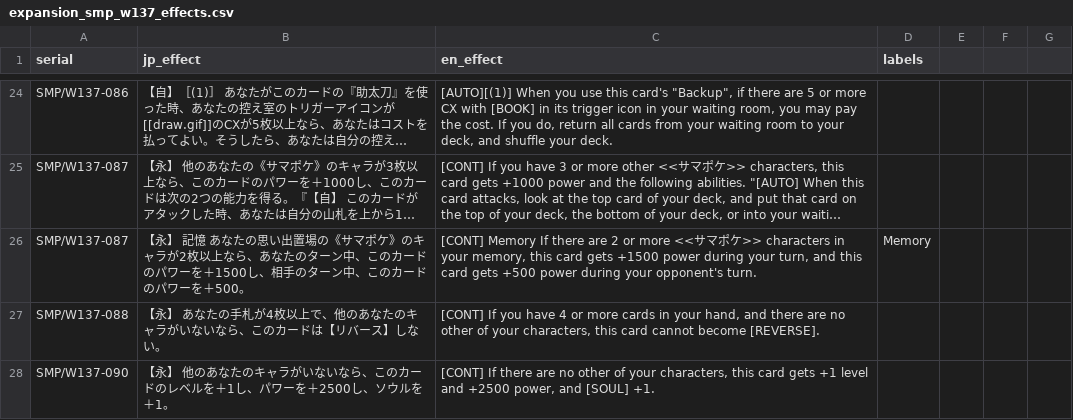
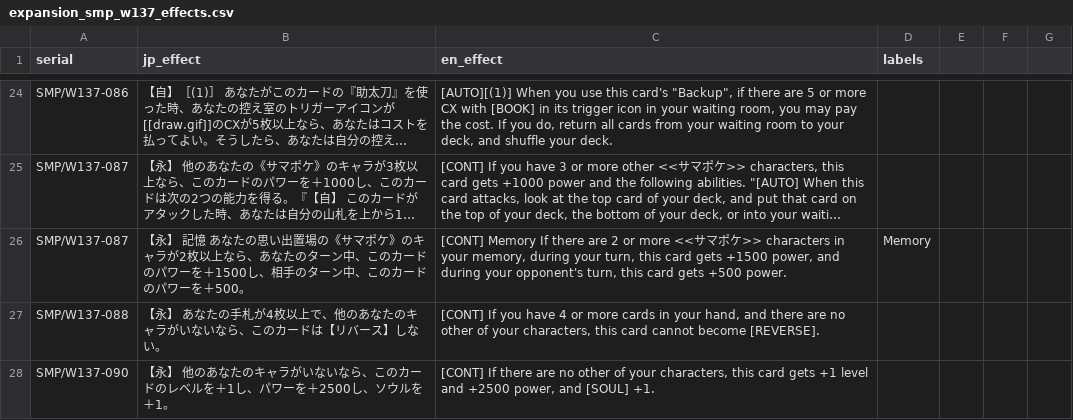
Before and after one commit to ronelm2000/wsmtools, a CSV file: Montage.Weiss.Tools.Test/Resources/Translations/expansion_smp_w137_effects.csv, drawn as a sheet; only a part is shown, gaps mark what is left out; long unchanged cells end in …; the diff names each change by its address in the sheet, - before the commit and + after, or states it on an @@ line.

```diff
--- a/Montage.Weiss.Tools.Test/Resources/Translations/expansion_smp_w137_effects.csv
+++ b/Montage.Weiss.Tools.Test/Resources/Translations/expansion_smp_w137_effects.csv
-C26 (en_effect): …your memory, this card gets +1500 power during your turn, and this card gets +500 power during your opponent's turn.
+C26 (en_effect): …your memory, during your turn, this card gets +1500 power, and during your opponent's turn, this card gets +500 power.
```
Also changed, not shown: Montage.Weiss.Tools.Test/Resources/Translations/expansion_494_effects.csv, 2 other files.
